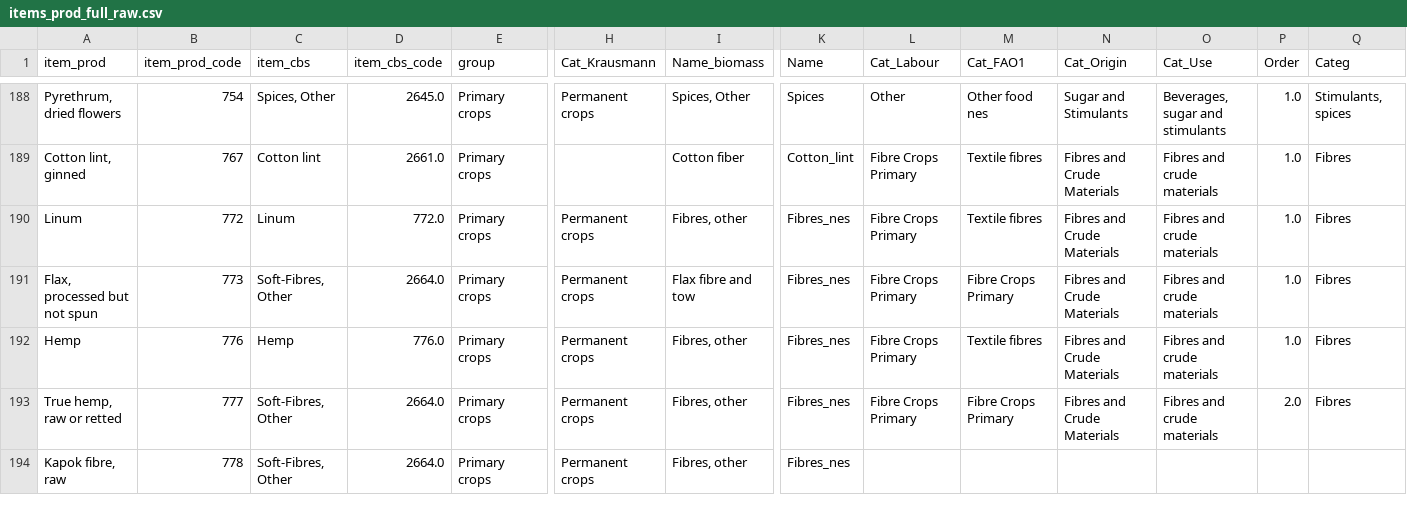
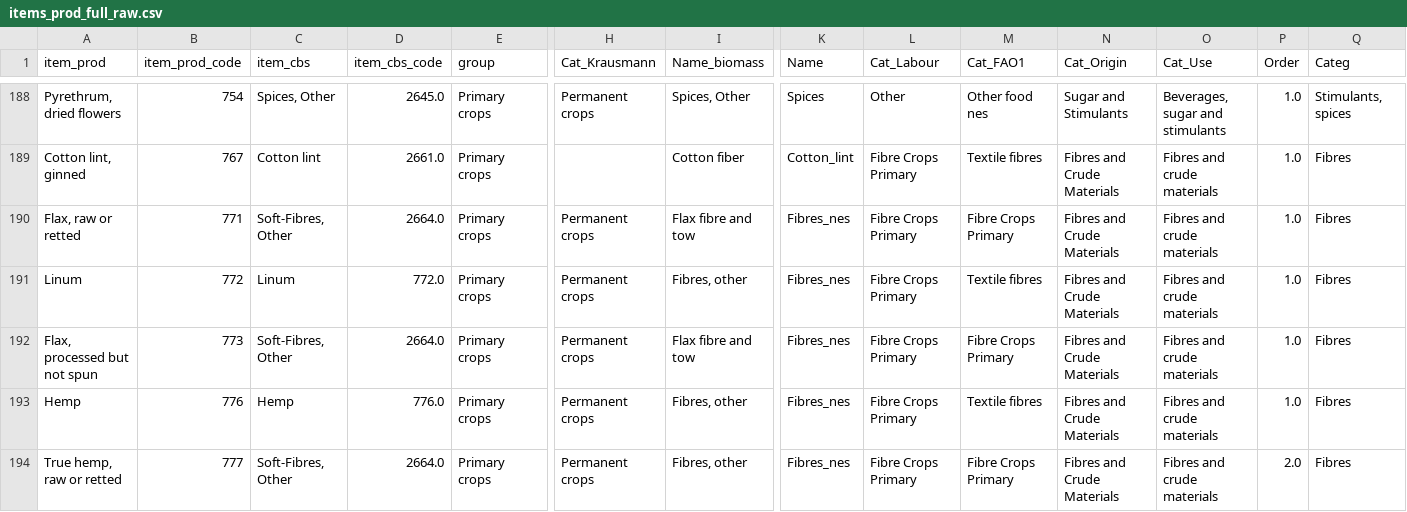
Before and after one commit to eduaguilera/whep, a CSV file: inst/extdata/harmonization/items_prod_full_raw.csv, drawn as a sheet; only a part is shown, gaps mark what is left out; the shorter side is filled out with more unchanged rows; rows hold the shown columns only; the diff names each change by its address in the sheet, - before the commit and + after, or states it on an @@ line.

```diff
--- a/inst/extdata/harmonization/items_prod_full_raw.csv
+++ b/inst/extdata/harmonization/items_prod_full_raw.csv
+row 190: Flax, raw or retted | 771 | Soft-Fibres, Other | 2664.0 | Primary crops | Permanent crops | Flax fibre and tow | Fibres_nes | Fibre Crops Primary | Fibre Crops Primary | Fibres and Crude Materials | Fibres and crude materials | 1.0 | Fibres
```
Also changed, not shown: inst/extdata/harmonization/primary_double.csv, inst/extdata/regime_yield_crop_mapping.csv, 7 other files.
